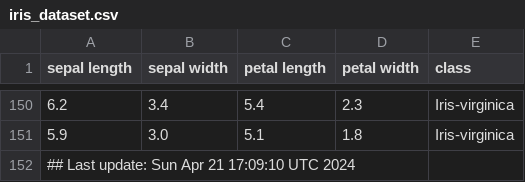
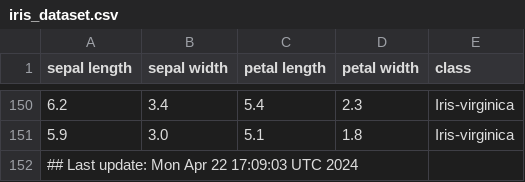
Before and after one commit to btmonier/misc_r_scripts, a CSV file: data/iris_dataset.csv, drawn as a sheet; only a part is shown, gaps mark what is left out.

Commit message:
GitHub Actions test

```diff
--- a/data/iris_dataset.csv
+++ b/data/iris_dataset.csv
@@ -151,2 +151,2 @@ sepal length,sepal width,petal length,petal width,class
 5.9,3.0,5.1,1.8,Iris-virginica
-## Last update: Sun Apr 21 17:09:10 UTC 2024
+## Last update: Mon Apr 22 17:09:03 UTC 2024
```
